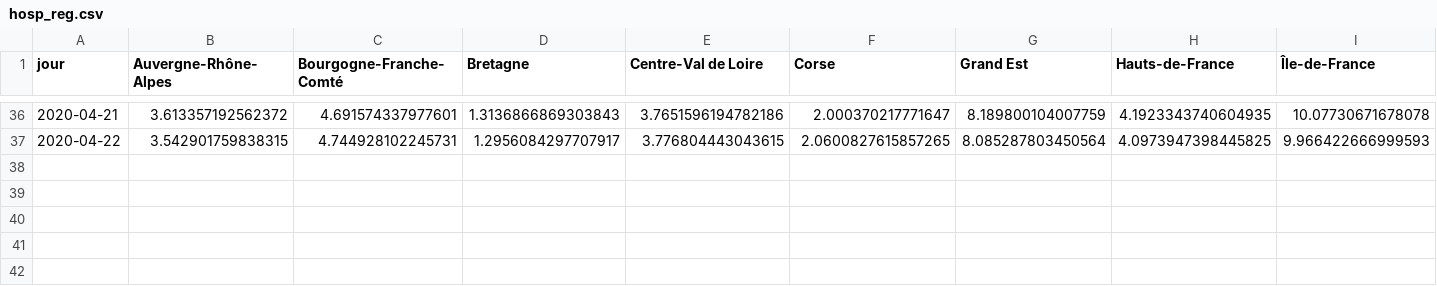
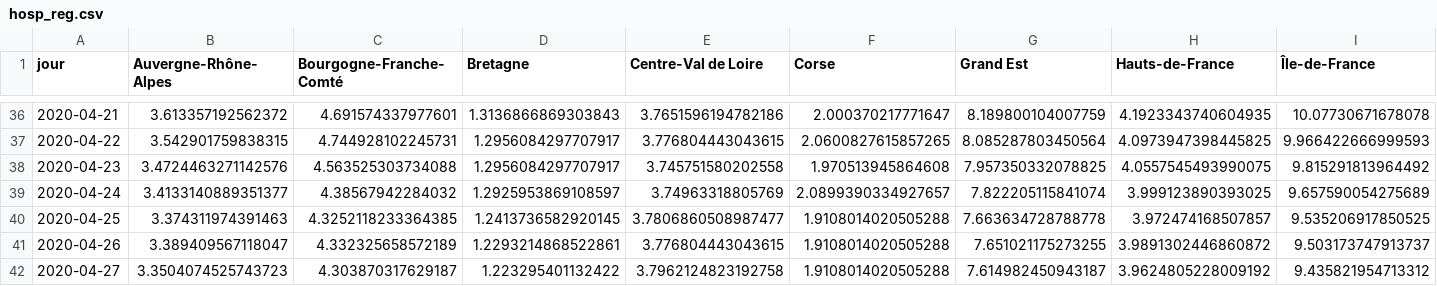
Before and after one commit to alphoenix/covid19, a CSV file: hosp_reg.csv, drawn as a sheet; only a part is shown, gaps mark what is left out; rows hold the shown columns only; the diff names each change by its address in the sheet, - before the commit and + after, or states it on an @@ line.

```diff
--- a/hosp_reg.csv
+++ b/hosp_reg.csv
+row 38: 2020-04-23 | 3.4724463271142576 | 4.563525303734088 | 1.2956084297707917 | 3.745751580202558 | 1.970513945864608 | 7.957350332078825 | 4.0557545493990075 | 9.815291813964492
+row 39: 2020-04-24 | 3.4133140889351377 | 4.38567942284032 | 1.2925953869108597 | 3.74963318805769 | 2.0899390334927657 | 7.822205115841074 | 3.999123890393025 | 9.657590054275689
+row 40: 2020-04-25 | 3.374311974391463 | 4.3252118233364385 | 1.2413736582920145 | 3.7806860508987477 | 1.9108014020505288 | 7.663634728788778 | 3.972474168507857 | 9.535206917850525
+row 41: 2020-04-26 | 3.389409567118047 | 4.332325658572189 | 1.2293214868522861 | 3.776804443043615 | 1.9108014020505288 | 7.651021175273255 | 3.9891302446860872 | 9.503173747913737
+row 42: 2020-04-27 | 3.3504074525743723 | 4.303870317629187 | 1.223295401132422 | 3.7962124823192758 | 1.9108014020505288 | 7.614982450943187 | 3.9624805228009192 | 9.435821954713312
```
Also changed, not shown: carte_dpt.csv, croissance_hosp.csv, 3 other files.
